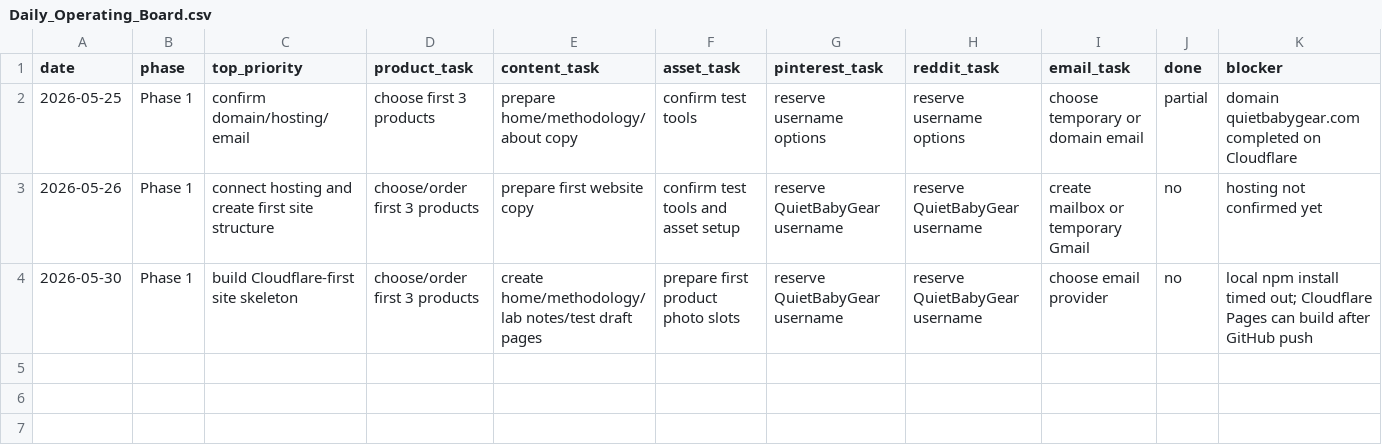
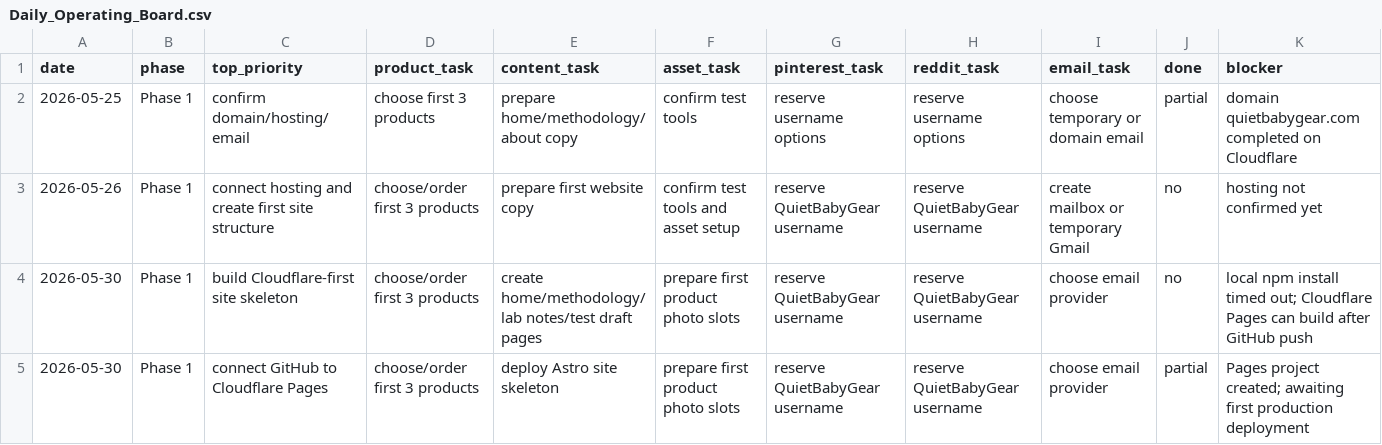
Before and after one commit to tj2002-tech/quietbabygear, a CSV file: 00_Project_Control/Daily_Operating_Board.csv, drawn as a sheet; only a part is shown; rows hold the shown columns only; the diff names each change by its address in the sheet, - before the commit and + after, or states it on an @@ line.

Commit message:
Document Cloudflare Pages connection

```diff
--- a/00_Project_Control/Daily_Operating_Board.csv
+++ b/00_Project_Control/Daily_Operating_Board.csv
+row 5: 2026-05-30 | Phase 1 | connect GitHub to Cloudflare Pages | choose/order first 3 products | deploy Astro site skeleton | prepare first product photo slots | reserve QuietBabyGear username | reserve QuietBabyGear username | choose email provider | partial | Pages project created; awaiting first production deployment
```
Also changed, not shown: 1 other file.
